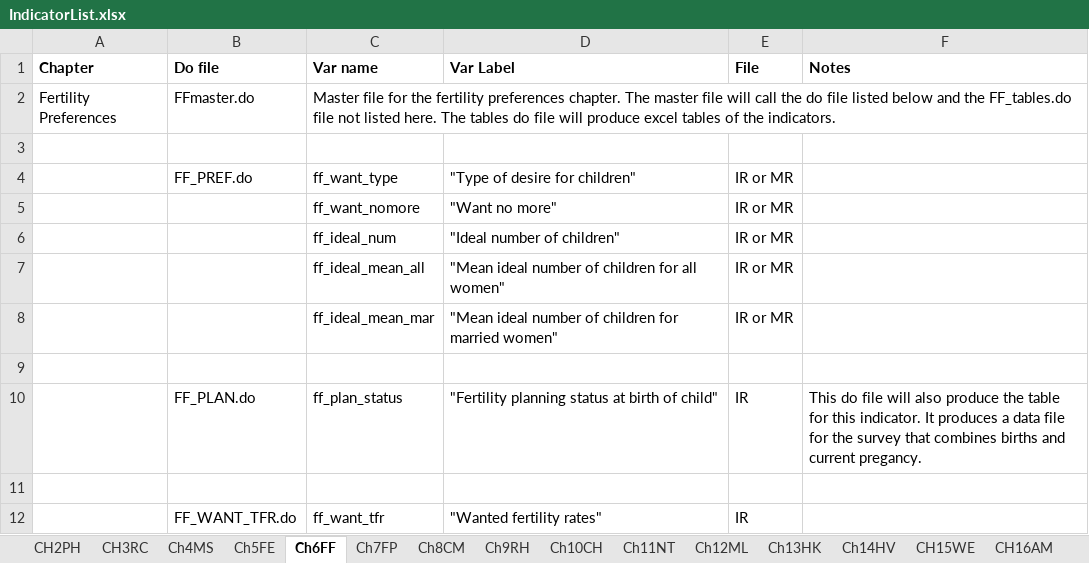
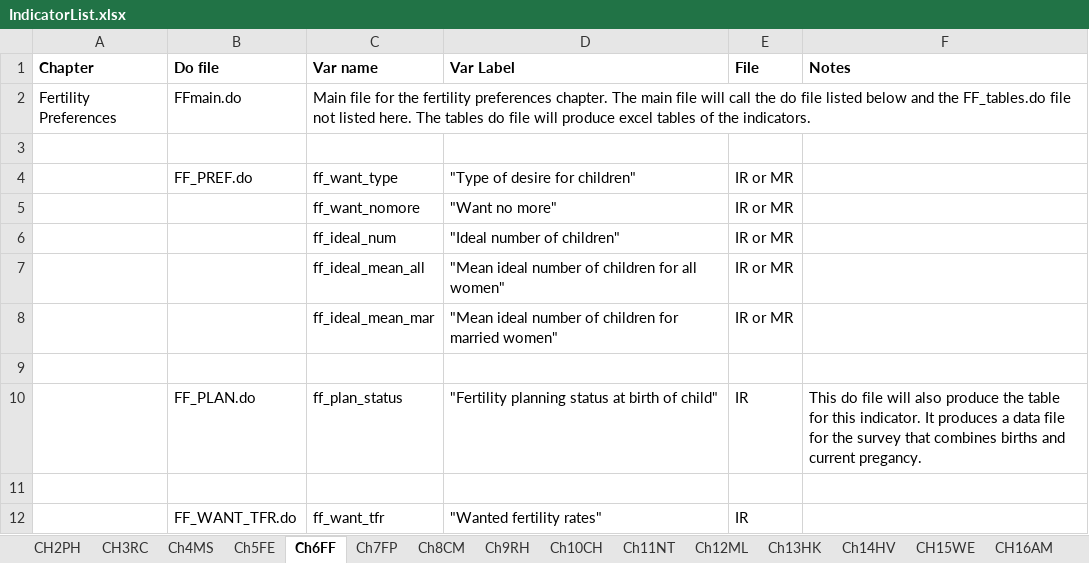
Before and after one commit to DHSProgram/DHS-Indicators-Stata, an Excel workbook: IndicatorList.xlsx, sheet Ch6FF, drawn as a sheet; values as stored, in another font and other column widths than the file's, no borders; the diff names each change by its address in the sheet, - before the commit and + after, or states it on an @@ line.

Commit message:
Changed files names from master to main

```diff
--- a/IndicatorList.xlsx (sheet Ch6FF)
+++ b/IndicatorList.xlsx (sheet Ch6FF)
-B2 (Do file): FFmaster.do
+B2 (Do file): FFmain.do
-C2 (Var name): Master file for the fertility preferences chapter. The master file will…
+C2 (Var name): Main file for the fertility preferences chapter. The main file will…
```
Also changed, not shown: sheet Ch14HV, sheet CH15WE, sheet Ch4MS, sheet CH3RC, sheet Ch9RH, sheet Ch8CM, 8 more sheets, 20 other files.
